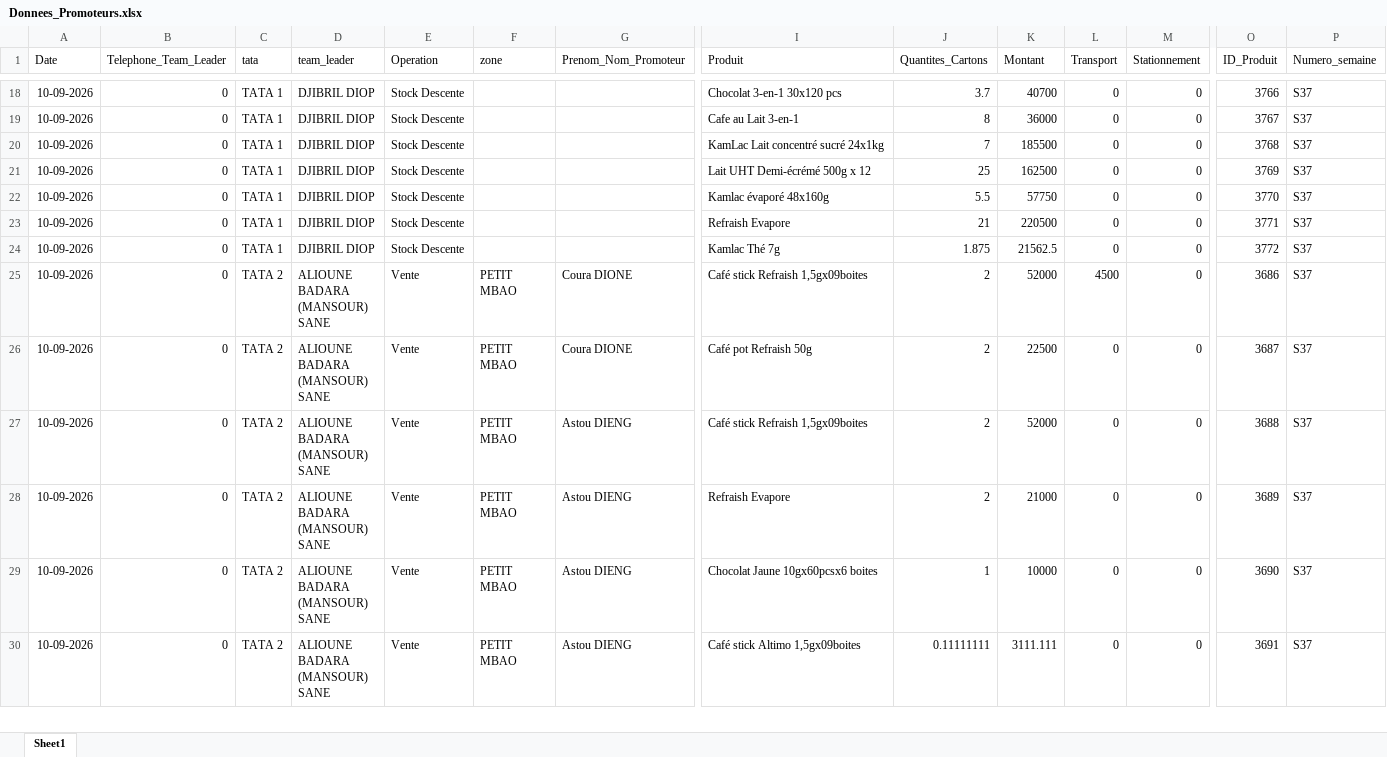
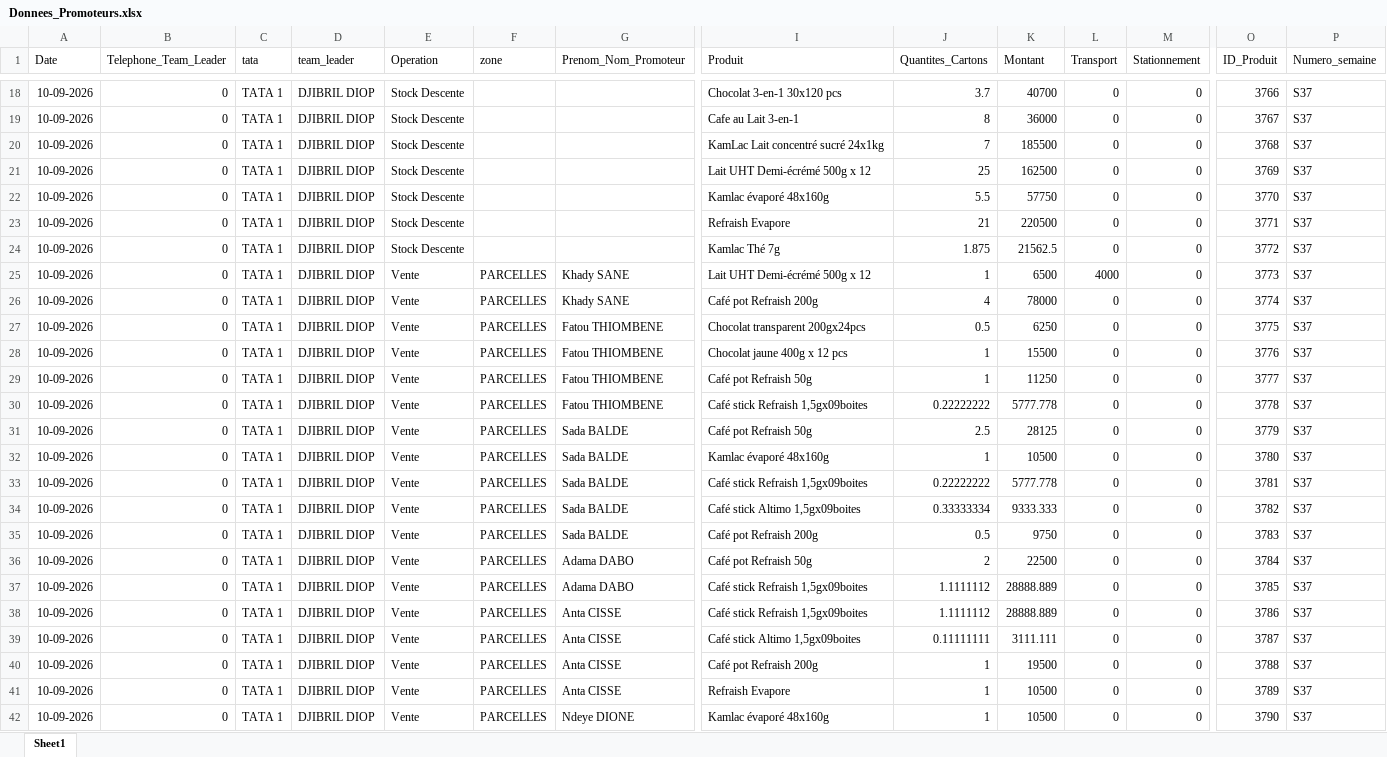
Before and after one commit to abdoulaye1301/Promoteur, an Excel workbook: Donnees_Promoteurs.xlsx, sheet Sheet1, drawn as a sheet; only a part is shown, gaps mark what is left out; the shorter side is filled out with more unchanged rows; values as stored, in another font and other column widths than the file's, no borders; rows hold the shown columns only; the diff covers the shown part only; the diff names each change by its address in the sheet, - before the commit and + after, or states it on an @@ line.

Commit message:
Rapport du 10 Septembre 2026

```diff
--- a/Donnees_Promoteurs.xlsx (sheet Sheet1)
+++ b/Donnees_Promoteurs.xlsx (sheet Sheet1)
+row 25: 10-09-2026 | 0 | TATA 1 | DJIBRIL DIOP | Vente | PARCELLES | Khady SANE | Lait UHT Demi-écrémé 500g x 12 | 1 | 6500 | 4000 | 0 | 3773 | S37
+row 26: 10-09-2026 | 0 | TATA 1 | DJIBRIL DIOP | Vente | PARCELLES | Khady SANE | Café pot Refraish 200g | 4 | 78000 | 0 | 0 | 3774 | S37
+row 27: 10-09-2026 | 0 | TATA 1 | DJIBRIL DIOP | Vente | PARCELLES | Fatou THIOMBENE | Chocolat transparent 200gx24pcs | 0.5 | 6250 | 0 | 0 | 3775 | S37
+row 28: 10-09-2026 | 0 | TATA 1 | DJIBRIL DIOP | Vente | PARCELLES | Fatou THIOMBENE | Chocolat jaune 400g x 12 pcs | 1 | 15500 | 0 | 0 | 3776 | S37
+row 29: 10-09-2026 | 0 | TATA 1 | DJIBRIL DIOP | Vente | PARCELLES | Fatou THIOMBENE | Café pot Refraish 50g | 1 | 11250 | 0 | 0 | 3777 | S37
+row 30: 10-09-2026 | 0 | TATA 1 | DJIBRIL DIOP | Vente | PARCELLES | Fatou THIOMBENE | Café stick Refraish 1,5gx09boites | 0.22222222 | 5777.778 | 0 | 0 | 3778 | S37
+row 31: 10-09-2026 | 0 | TATA 1 | DJIBRIL DIOP | Vente | PARCELLES | Sada BALDE | Café pot Refraish 50g | 2.5 | 28125 | 0 | 0 | 3779 | S37
+row 32: 10-09-2026 | 0 | TATA 1 | DJIBRIL DIOP | Vente | PARCELLES | Sada BALDE | Kamlac évaporé 48x160g | 1 | 10500 | 0 | 0 | 3780 | S37
+row 33: 10-09-2026 | 0 | TATA 1 | DJIBRIL DIOP | Vente | PARCELLES | Sada BALDE | Café stick Refraish 1,5gx09boites | 0.22222222 | 5777.778 | 0 | 0 | 3781 | S37
+row 34: 10-09-2026 | 0 | TATA 1 | DJIBRIL DIOP | Vente | PARCELLES | Sada BALDE | Café stick Altimo 1,5gx09boites | 0.33333334 | 9333.333 | 0 | 0 | 3782 | S37
+row 35: 10-09-2026 | 0 | TATA 1 | DJIBRIL DIOP | Vente | PARCELLES | Sada BALDE | Café pot Refraish 200g | 0.5 | 9750 | 0 | 0 | 3783 | S37
+row 36: 10-09-2026 | 0 | TATA 1 | DJIBRIL DIOP | Vente | PARCELLES | Adama DABO | Café pot Refraish 50g | 2 | 22500 | 0 | 0 | 3784 | S37
+row 37: 10-09-2026 | 0 | TATA 1 | DJIBRIL DIOP | Vente | PARCELLES | Adama DABO | Café stick Refraish 1,5gx09boites | 1.1111112 | 28888.889 | 0 | 0 | 3785 | S37
+row 38: 10-09-2026 | 0 | TATA 1 | DJIBRIL DIOP | Vente | PARCELLES | Anta CISSE | Café stick Refraish 1,5gx09boites | 1.1111112 | 28888.889 | 0 | 0 | 3786 | S37
+row 39: 10-09-2026 | 0 | TATA 1 | DJIBRIL DIOP | Vente | PARCELLES | Anta CISSE | Café stick Altimo 1,5gx09boites | 0.11111111 | 3111.111 | 0 | 0 | 3787 | S37
+row 40: 10-09-2026 | 0 | TATA 1 | DJIBRIL DIOP | Vente | PARCELLES | Anta CISSE | Café pot Refraish 200g | 1 | 19500 | 0 | 0 | 3788 | S37
+row 41: 10-09-2026 | 0 | TATA 1 | DJIBRIL DIOP | Vente | PARCELLES | Anta CISSE | Refraish Evapore | 1 | 10500 | 0 | 0 | 3789 | S37
+row 42: 10-09-2026 | 0 | TATA 1 | DJIBRIL DIOP | Vente | PARCELLES | Ndeye DIONE | Kamlac évaporé 48x160g | 1 | 10500 | 0 | 0 | 3790 | S37
```
Also changed, not shown: 35 added rows elsewhere in this sheet.
